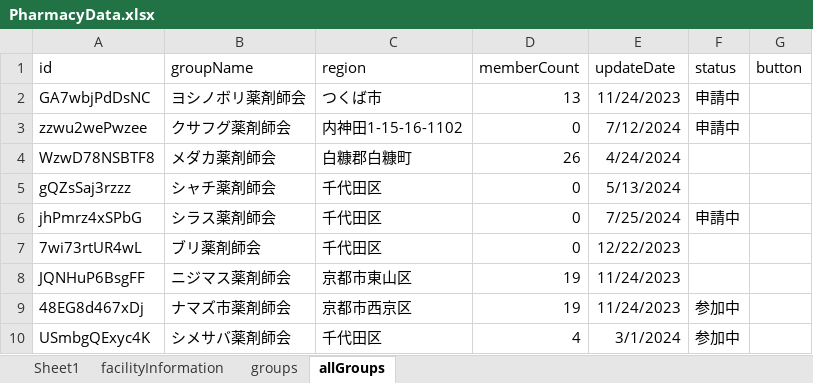
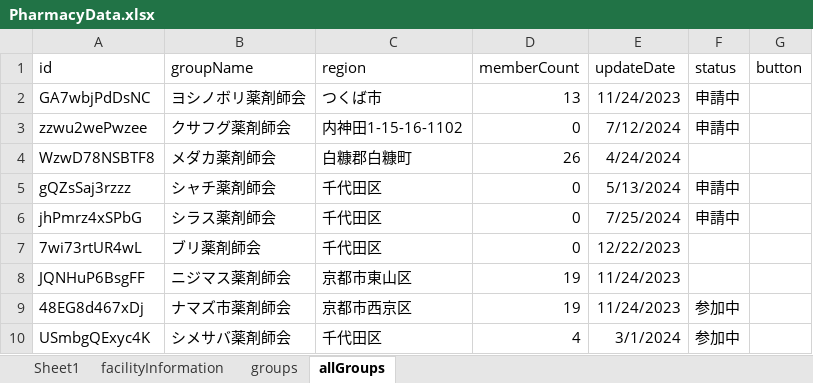
Before and after one commit to Ideguchi-Pharma/medsearch, an Excel workbook: public/PharmacyData.xlsx, sheet allGroups, drawn as a sheet; values as stored, in another font and other column widths than the file's, no borders; the diff names each change by its address in the sheet, - before the commit and + after, or states it on an @@ line.

```diff
--- a/public/PharmacyData.xlsx (sheet allGroups)
+++ b/public/PharmacyData.xlsx (sheet allGroups)
-F5 (status): (empty)
+F5 (status): 申請中
```
Also changed, not shown: 4 other files.
